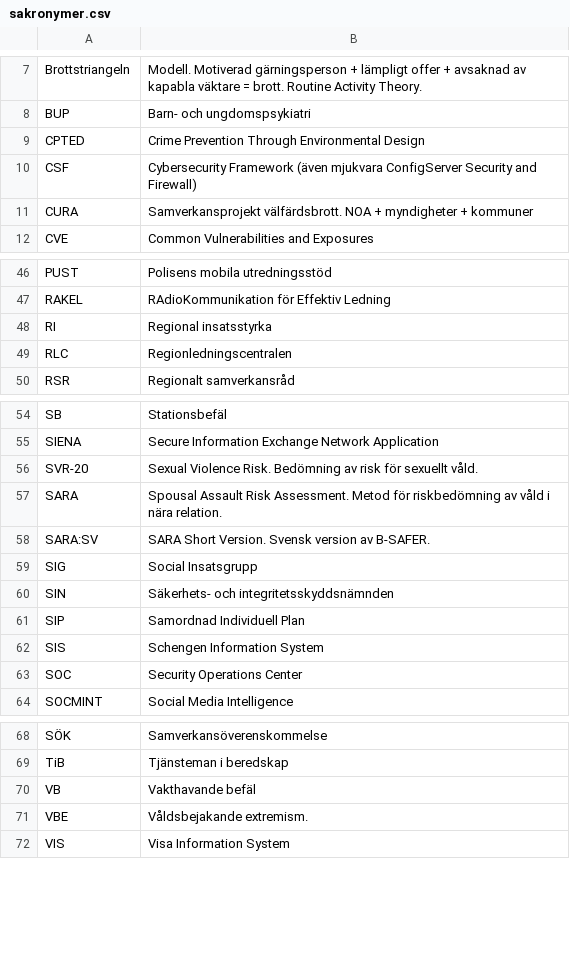
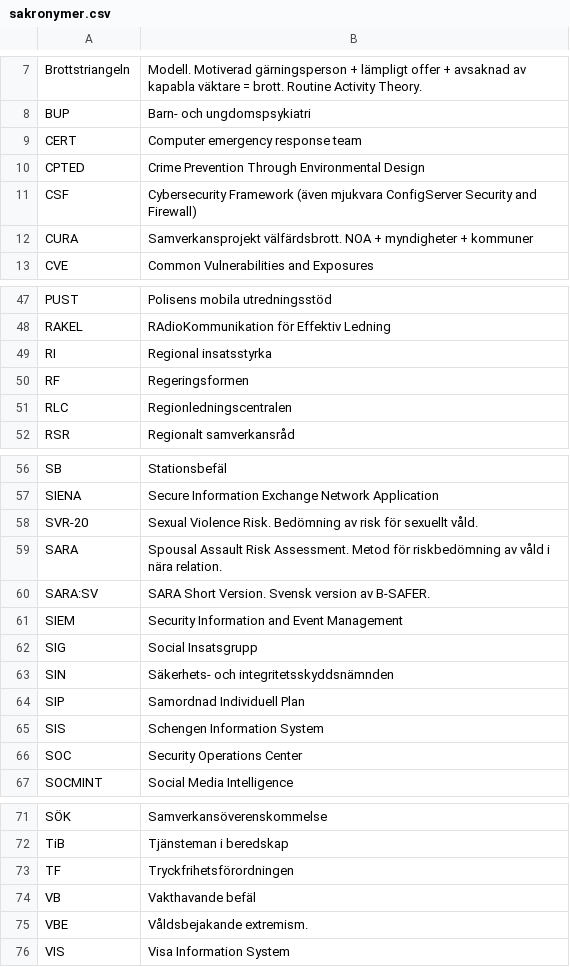
Before and after one commit to asarosenberg/sakronymer, a CSV file: sakronymer.csv, drawn as a sheet; only a part is shown, gaps mark what is left out.

Commit message:
Update sakronymer.csv

```diff
--- a/sakronymer.csv
+++ b/sakronymer.csv
@@ -8,2 +8,3 @@ Brottstriangeln, "Modell. Motiverad gärningsperson + lämpligt offer + avsaknad
 BUP, "Barn- och ungdomspsykiatri"
+CERT, "Computer emergency response team"
 CPTED, "Crime Prevention Through Environmental Design"
@@ -48,2 +49,3 @@ RAKEL, "RAdioKommunikation för Effektiv Ledning"
 RI, "Regional insatsstyrka"
+RF, "Regeringsformen"
 RLC, "Regionledningscentralen"
@@ -58,2 +60,3 @@ SARA, "Spousal Assault Risk Assessment. Metod för riskbedömning av våld i nä
 SARA:SV, "SARA Short Version. Svensk version av B-SAFER."
+SIEM, "Security Information and Event Management"
 SIG, "Social Insatsgrupp"
@@ -69,2 +72,3 @@ SÖK, "Samverkansöverenskommelse"
 TiB, "Tjänsteman i beredskap"
+TF, "Tryckfrihetsförordningen"
 VB, "Vakthavande befäl"
```
